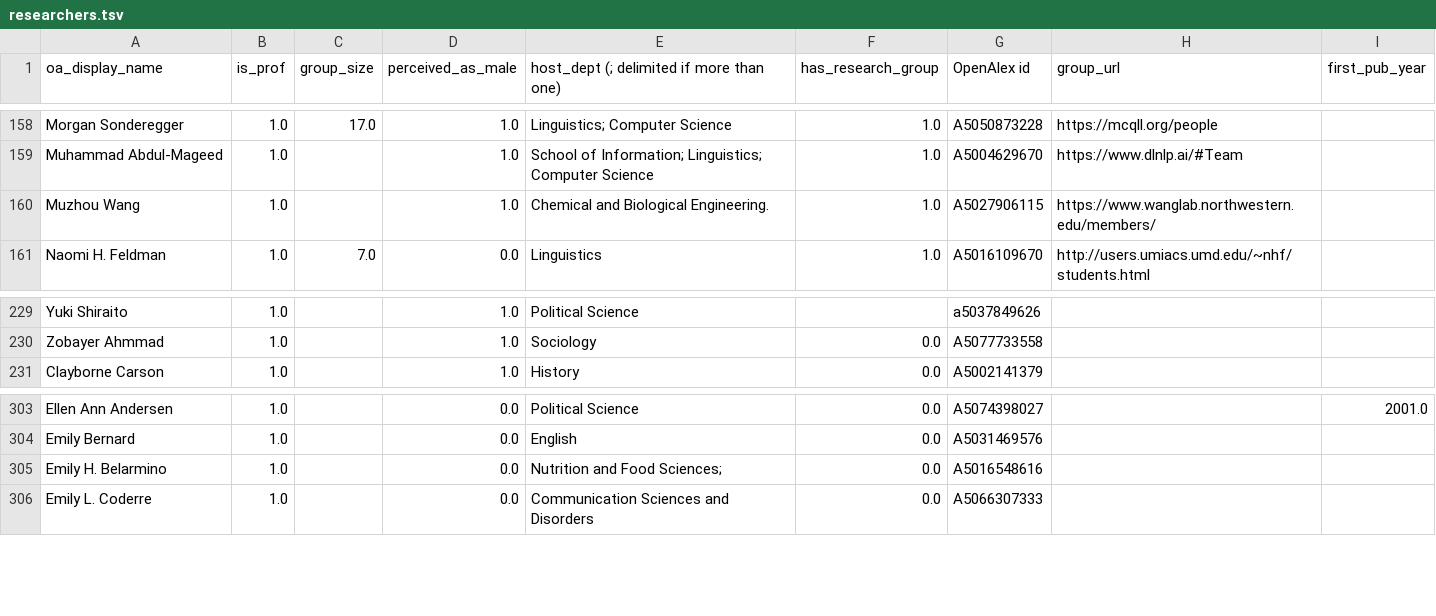
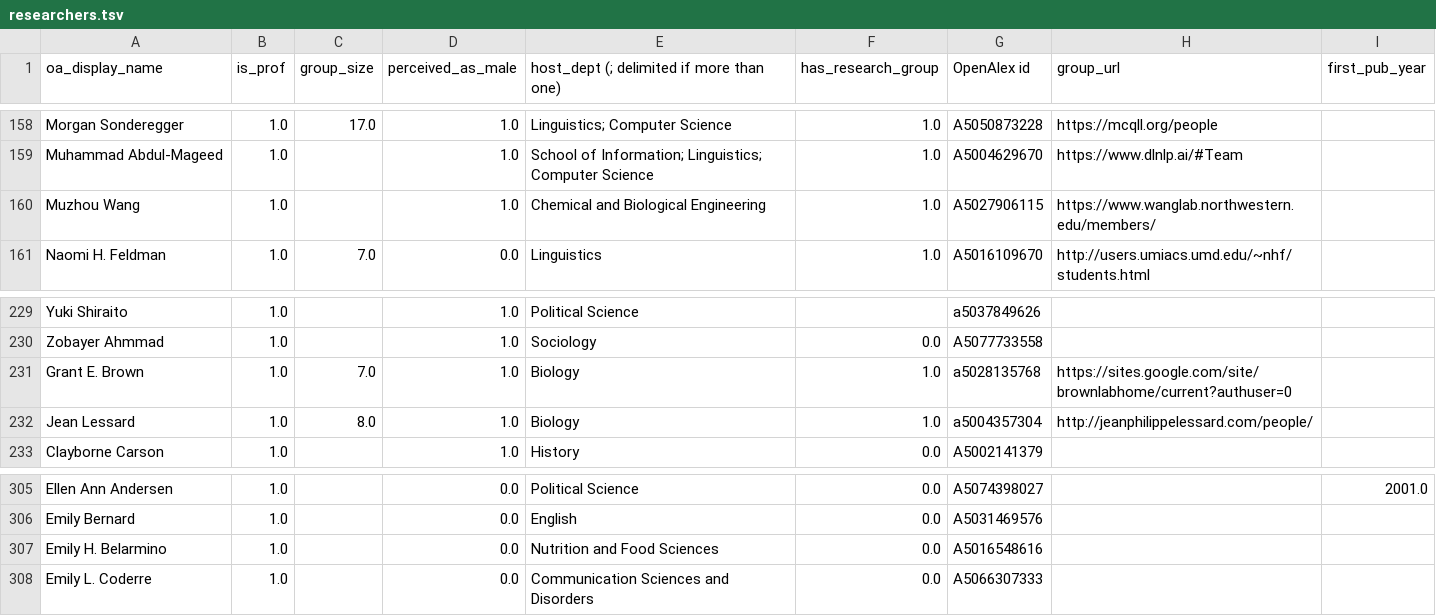
Before and after one commit to jstonge/hello-research-groups, a TSV file: data/raw/researchers.tsv, drawn as a sheet; only a part is shown, gaps mark what is left out; addresses are those after the commit; the diff names each change by its address in the sheet, - before the commit and + after, or states it on an @@ line.

```diff
--- a/data/raw/researchers.tsv
+++ b/data/raw/researchers.tsv
-E160: Chemical and Biological Engineering.
+E160: Chemical and Biological Engineering
+row 231: Grant E. Brown | 1.0 | 7.0 | 1.0 | Biology | 1.0 | a5028135768 | https://sites.google.com/site/brownlabhome/current?authuser=0
+row 232: Jean Lessard | 1.0 | 8.0 | 1.0 | Biology | 1.0 | a5004357304 | http://jeanphilippelessard.com/people/
-E307: Nutrition and Food Sciences;
+E307: Nutrition and Food Sciences
```
Also changed, not shown: 22 other files.
